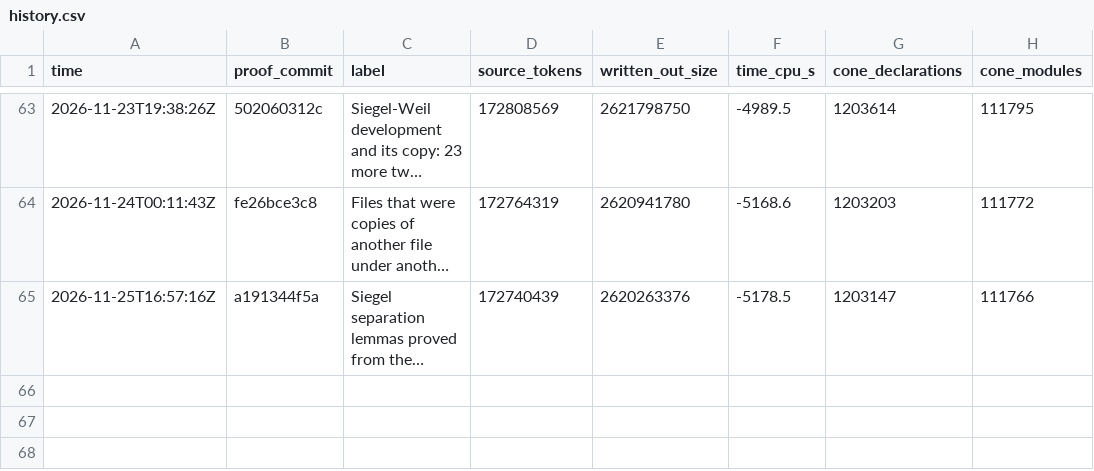
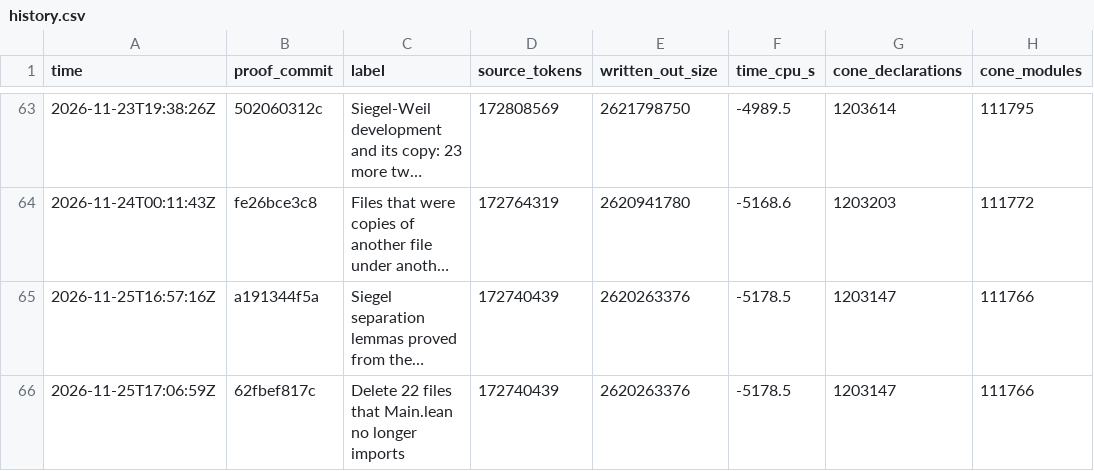
Before and after one commit to ShivMunagala/grh-simplification-drive, a CSV file: metrics/history.csv, drawn as a sheet; only a part is shown, gaps mark what is left out; long unchanged cells end in …; the diff names each change by its address in the sheet, - before the commit and + after, or states it on an @@ line.

```diff
--- a/metrics/history.csv
+++ b/metrics/history.csv
+row 66: 2026-11-25T17:06:59Z | 62fbef817c | Delete 22 files that Main.lean no longer imports | 172740439 | 2620263376 | -5178.5 | 1203147 | 111766
```
Also changed, not shown: 5 other files.
